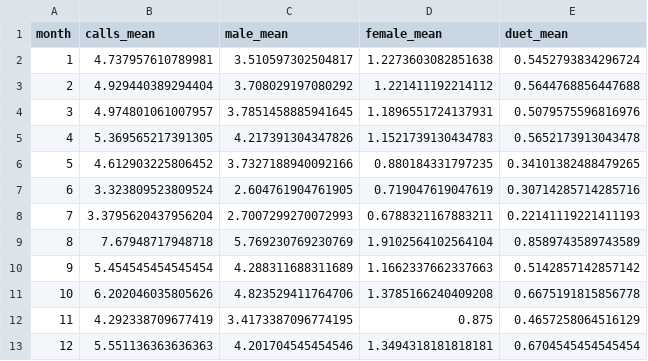
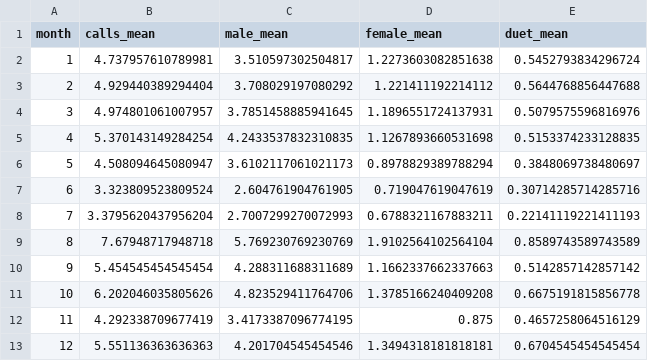
Before and after one commit to quietlight/skraak.kiwi, a CSV file: assets/statistics/tableinput/calls_per_hour_by_month.csv, drawn as a sheet.

```diff
--- a/assets/statistics/tableinput/calls_per_hour_by_month.csv
+++ b/assets/statistics/tableinput/calls_per_hour_by_month.csv
@@ -4,4 +4,4 @@ month,calls_mean,male_mean,female_mean,duet_mean
 3,4.974801061007957,3.7851458885941645,1.1896551724137931,0.5079575596816976
-4,5.369565217391305,4.217391304347826,1.1521739130434783,0.5652173913043478
-5,4.612903225806452,3.7327188940092166,0.880184331797235,0.34101382488479265
+4,5.370143149284254,4.2433537832310835,1.1267893660531698,0.5153374233128835
+5,4.508094645080947,3.6102117061021173,0.8978829389788294,0.3848069738480697
 6,3.323809523809524,2.604761904761905,0.719047619047619,0.30714285714285716
```
Also changed, not shown: assets/statistics/tableinput/calls_per_hour.csv, 7 other files.
